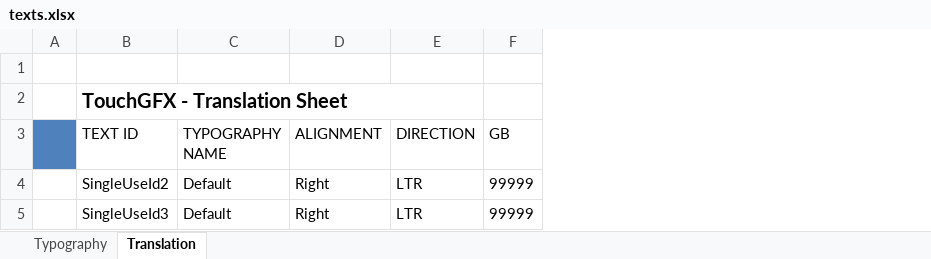
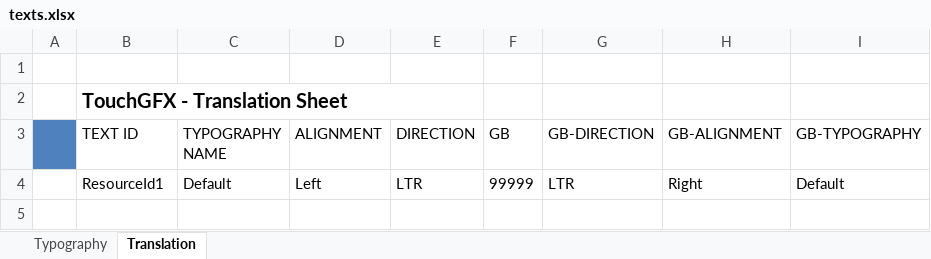
Before and after one commit to pudjamansyurin/gen-speedo, an Excel workbook: HMI-APP/TouchGFX/assets/texts/texts.xlsx, sheet Translation, drawn as a sheet; values as stored, in another font and other column widths than the file's, no borders; removed rows and columns are numbered as before the commit, all else as after; the diff names each change by its address in the sheet, - before the commit and + after, or states it on an @@ line.

Commit message:
Change assets name

```diff
--- a/HMI-APP/TouchGFX/assets/texts/texts.xlsx (sheet Translation)
+++ b/HMI-APP/TouchGFX/assets/texts/texts.xlsx (sheet Translation)
+column G (GB-DIRECTION), row 4: LTR
+column H (GB-ALIGNMENT), row 4: Right
+column I (GB-TYPOGRAPHY), row 4: Default
-B4 (TEXT ID): SingleUseId2
+B4 (TEXT ID): ResourceId1
-D4 (ALIGNMENT): Right
+D4 (ALIGNMENT): Left
-row 5:  | SingleUseId3 | Default | Right | LTR | 99999
```
Also changed, not shown: 27 other files.
